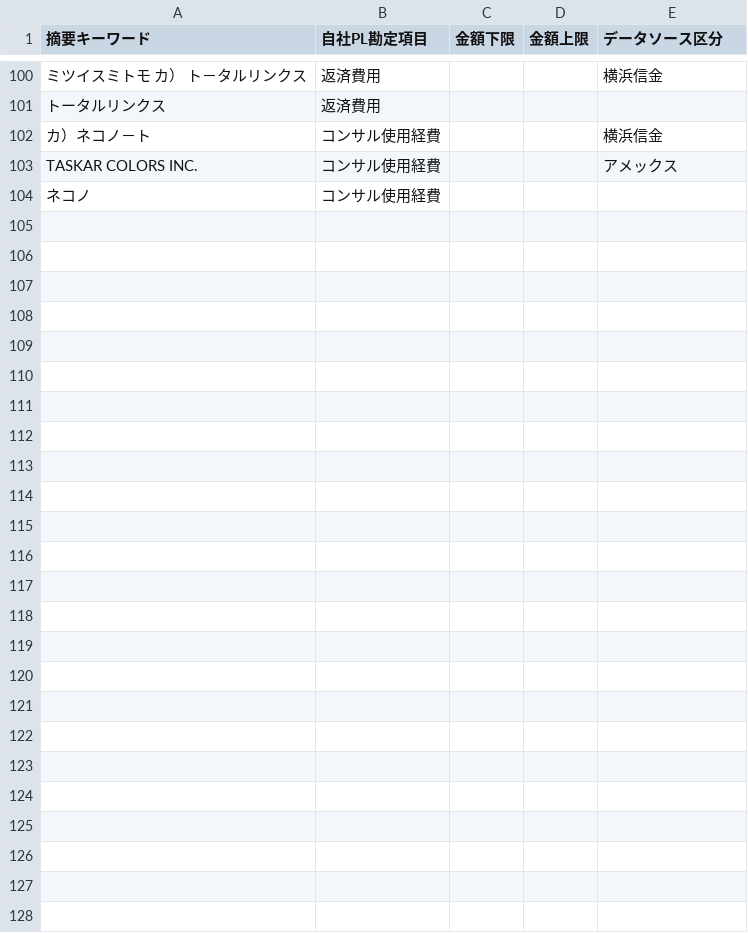
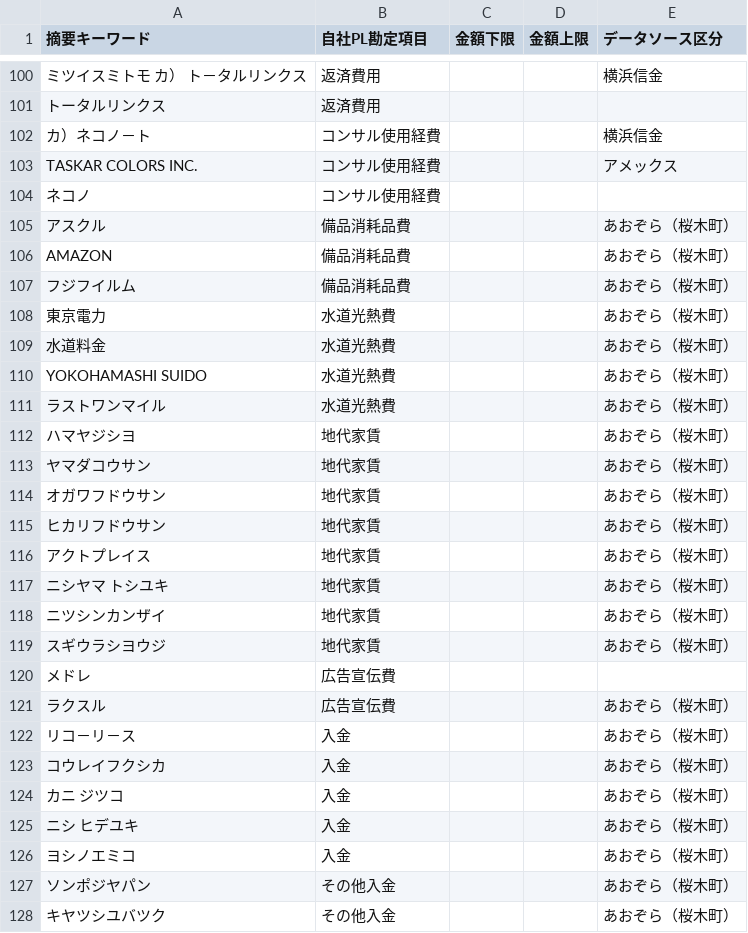
Before and after one commit to s2525keita3/John-ai, a CSV file: 本部経費処理アプリ/sample_master.csv, drawn as a sheet; only a part is shown, gaps mark what is left out; the diff names each change by its address in the sheet, - before the commit and + after, or states it on an @@ line.

```diff
--- a/本部経費処理アプリ/sample_master.csv
+++ b/本部経費処理アプリ/sample_master.csv
+row 105: アスクル | 備品消耗品費 |  |  | あおぞら（桜木町）
+row 106: AMAZON | 備品消耗品費 |  |  | あおぞら（桜木町）
+row 107: フジフイルム | 備品消耗品費 |  |  | あおぞら（桜木町）
+row 108: 東京電力 | 水道光熱費 |  |  | あおぞら（桜木町）
+row 109: 水道料金 | 水道光熱費 |  |  | あおぞら（桜木町）
+row 110: YOKOHAMASHI SUIDO | 水道光熱費 |  |  | あおぞら（桜木町）
+row 111: ラストワンマイル | 水道光熱費 |  |  | あおぞら（桜木町）
+row 112: ハマヤジシヨ | 地代家賃 |  |  | あおぞら（桜木町）
+row 113: ヤマダコウサン | 地代家賃 |  |  | あおぞら（桜木町）
+row 114: オガワフドウサン | 地代家賃 |  |  | あおぞら（桜木町）
+row 115: ヒカリフドウサン | 地代家賃 |  |  | あおぞら（桜木町）
+row 116: アクトプレイス | 地代家賃 |  |  | あおぞら（桜木町）
+row 117: ニシヤマ トシユキ | 地代家賃 |  |  | あおぞら（桜木町）
+row 118: ニツシンカンザイ | 地代家賃 |  |  | あおぞら（桜木町）
+row 119: スギウラシヨウジ | 地代家賃 |  |  | あおぞら（桜木町）
+row 120: メドレ | 広告宣伝費
+row 121: ラクスル | 広告宣伝費 |  |  | あおぞら（桜木町）
+row 122: リコ－リ－ス | 入金 |  |  | あおぞら（桜木町）
+row 123: コウレイフクシカ | 入金 |  |  | あおぞら（桜木町）
+row 124: カニ ジツコ | 入金 |  |  | あおぞら（桜木町）
+row 125: ニシ ヒデユキ | 入金 |  |  | あおぞら（桜木町）
+row 126: ヨシノエミコ | 入金 |  |  | あおぞら（桜木町）
+row 127: ソンポジヤパン | その他入金 |  |  | あおぞら（桜木町）
+row 128: キヤツシユバツク | その他入金 |  |  | あおぞら（桜木町）
```
Also changed, not shown: 1 other file.
